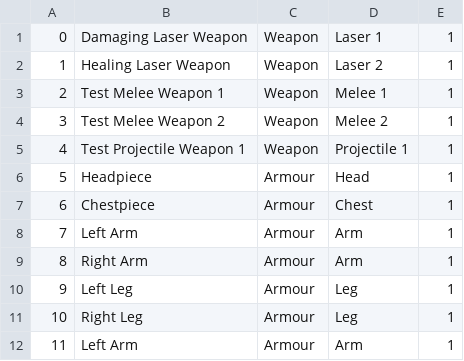
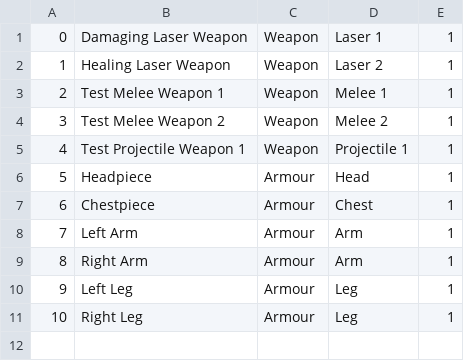
Before and after one commit to belven/MechRPG, a CSV file: Tables/ItemData.csv, drawn as a sheet.

```diff
--- a/Tables/ItemData.csv
+++ b/Tables/ItemData.csv
@@ -11,2 +11 @@
 "10","Right Leg","Armour","Leg","1"
-"11","Left Arm","Armour","Arm","1"
```
Also changed, not shown: 22 other files.
